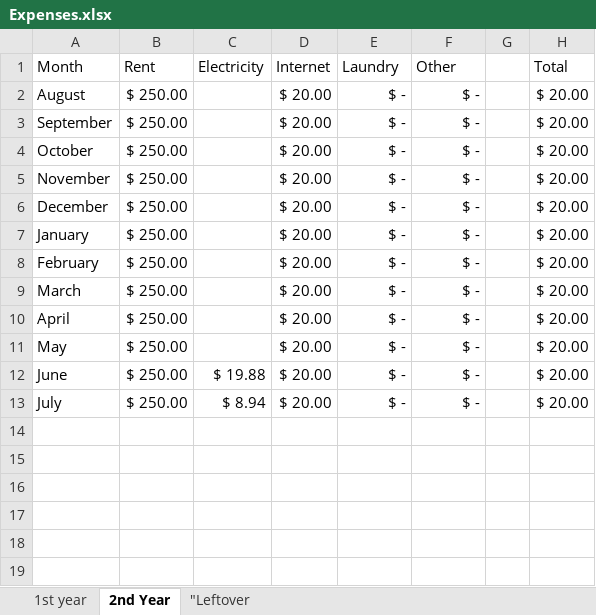
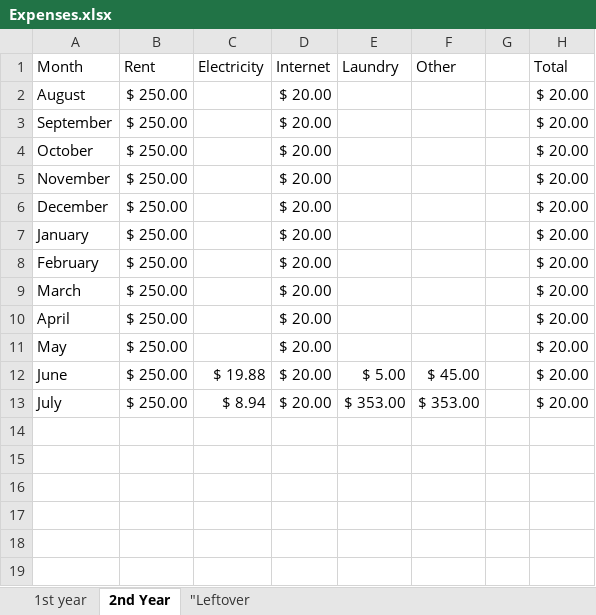
Before and after one commit to SanamPatel17/Monthly_utilities_request, an Excel workbook: Expenses.xlsx, sheet 2nd Year, drawn as a sheet; only a part is shown; values as stored, in another font and other column widths than the file's, no borders; the diff names each change by its address in the sheet, - before the commit and + after, or states it on an @@ line.

```diff
--- a/Expenses.xlsx (sheet 2nd Year)
+++ b/Expenses.xlsx (sheet 2nd Year)
-E2:E11 (Laundry): $ -
+E2:E11 (Laundry): (empty)
-F2:F11 (Other): $ -
+F2:F11 (Other): (empty)
-E12 (Laundry): $ -
+E12 (Laundry): $ 5.00
-F12 (Other): $ -
+F12 (Other): $ 45.00
-E13 (Laundry): $ -
+E13 (Laundry): $ 353.00
-F13 (Other): $ -
+F13 (Other): $ 353.00
```
Also changed, not shown: 1 other file.
